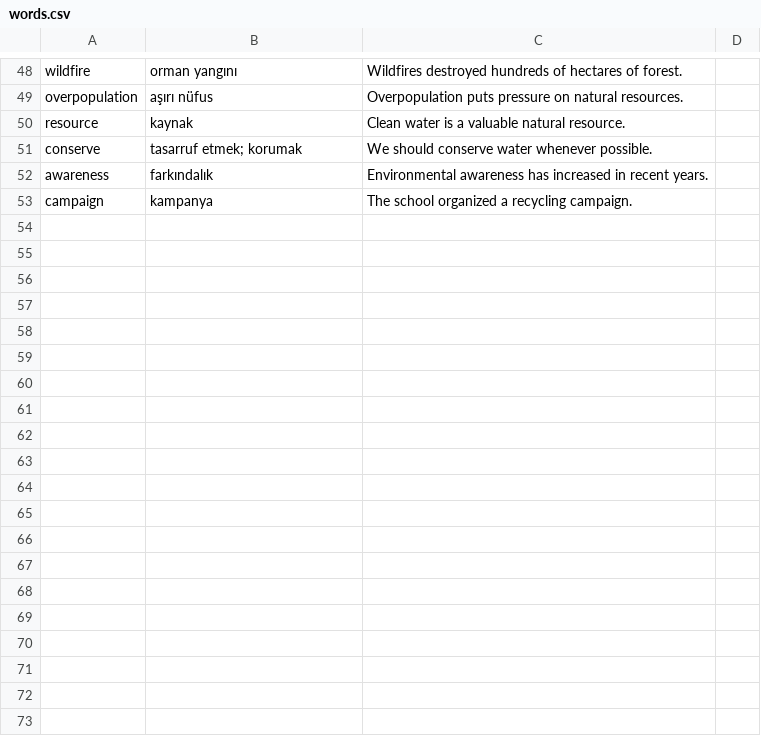
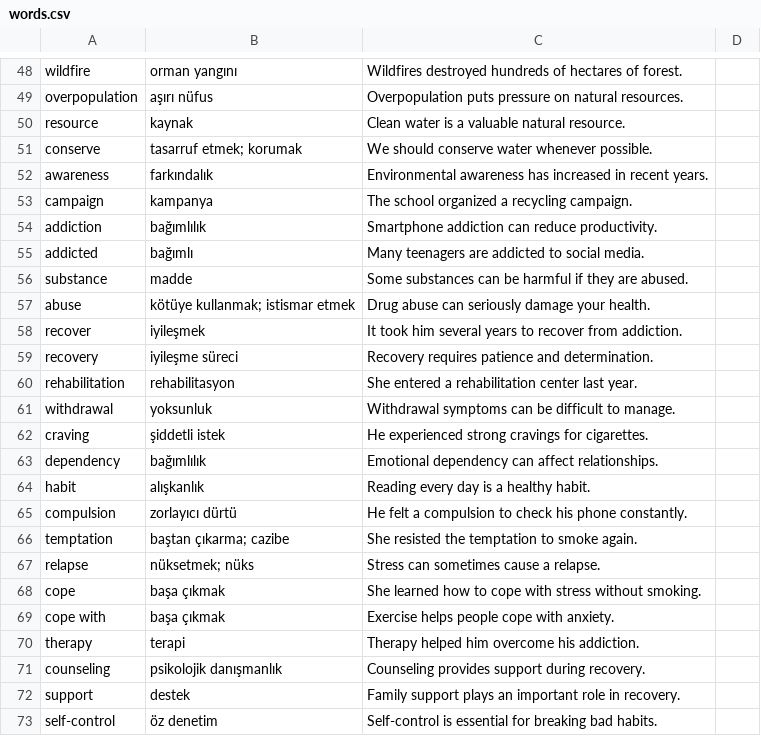
Before and after one commit to Arcura1/hostingtest, a CSV file: words.csv, drawn as a sheet; only a part is shown, gaps mark what is left out; the diff covers the shown part only; the diff names each change by its address in the sheet, - before the commit and + after, or states it on an @@ line.

Commit message:
addiction

```diff
--- a/words.csv
+++ b/words.csv
+row 54: addiction | bağımlılık | Smartphone addiction can reduce productivity.
+row 55: addicted | bağımlı | Many teenagers are addicted to social media.
+row 56: substance | madde | Some substances can be harmful if they are abused.
+row 57: abuse | kötüye kullanmak; istismar etmek | Drug abuse can seriously damage your health.
+row 58: recover | iyileşmek | It took him several years to recover from addiction.
+row 59: recovery | iyileşme süreci | Recovery requires patience and determination.
+row 60: rehabilitation | rehabilitasyon | She entered a rehabilitation center last year.
+row 61: withdrawal | yoksunluk | Withdrawal symptoms can be difficult to manage.
+row 62: craving | şiddetli istek | He experienced strong cravings for cigarettes.
+row 63: dependency | bağımlılık | Emotional dependency can affect relationships.
+row 64: habit | alışkanlık | Reading every day is a healthy habit.
+row 65: compulsion | zorlayıcı dürtü | He felt a compulsion to check his phone constantly.
+row 66: temptation | baştan çıkarma; cazibe | She resisted the temptation to smoke again.
+row 67: relapse | nüksetmek; nüks | Stress can sometimes cause a relapse.
+row 68: cope | başa çıkmak | She learned how to cope with stress without smoking.
+row 69: cope with | başa çıkmak | Exercise helps people cope with anxiety.
+row 70: therapy | terapi | Therapy helped him overcome his addiction.
+row 71: counseling | psikolojik danışmanlık | Counseling provides support during recovery.
+row 72: support | destek | Family support plays an important role in recovery.
+row 73: self-control | öz denetim | Self-control is essential for breaking bad habits.
```
Also changed, not shown: 30 added rows elsewhere in this file, 2 other files.
